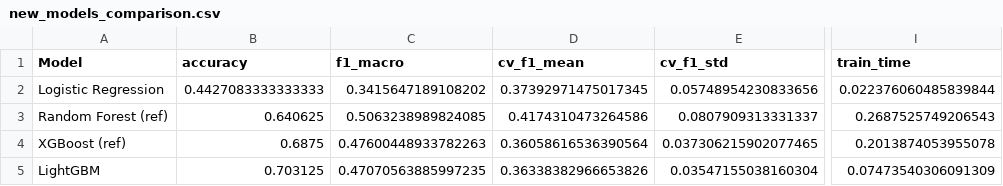
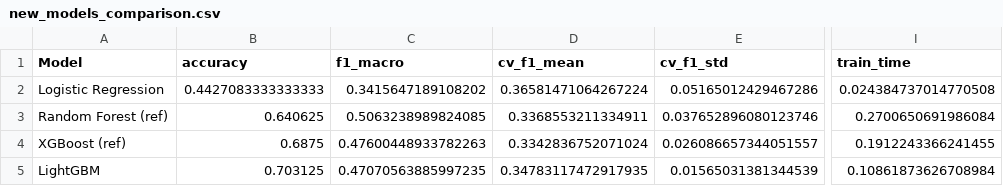
Before and after one commit to adrianlazar-ml/wearable-nutrition-xai, a CSV file: outputs/tables/new_models_comparison.csv, drawn as a sheet; only a part is shown, gaps mark what is left out; the diff names each change by its address in the sheet, - before the commit and + after, or states it on an @@ line.

```diff
--- a/outputs/tables/new_models_comparison.csv
+++ b/outputs/tables/new_models_comparison.csv
-D2 (cv_f1_mean): 0.37392971475017345
+D2 (cv_f1_mean): 0.36581471064267224
-E2 (cv_f1_std): 0.05748954230833656
+E2 (cv_f1_std): 0.05165012429467286
-I2 (train_time): 0.022376060485839844
+I2 (train_time): 0.024384737014770508
-D3 (cv_f1_mean): 0.4174310473264586
+D3 (cv_f1_mean): 0.3368553211334911
-E3 (cv_f1_std): 0.0807909313331337
+E3 (cv_f1_std): 0.037652896080123746
-I3 (train_time): 0.2687525749206543
+I3 (train_time): 0.2700650691986084
-D4 (cv_f1_mean): 0.36058616536390564
+D4 (cv_f1_mean): 0.3342836752071024
-E4 (cv_f1_std): 0.037306215902077465
+E4 (cv_f1_std): 0.026086657344051557
-I4 (train_time): 0.2013874053955078
+I4 (train_time): 0.1912243366241455
-D5 (cv_f1_mean): 0.36338382966653826
+D5 (cv_f1_mean): 0.34783117472917935
-E5 (cv_f1_std): 0.03547155038160304
+E5 (cv_f1_std): 0.01565031381344539
-I5 (train_time): 0.07473540306091309
+I5 (train_time): 0.10861873626708984
```
Also changed, not shown: outputs/tables/circularity_sanity_check.csv, outputs/tables/mcc_qwk_results.csv, 20 other files.
